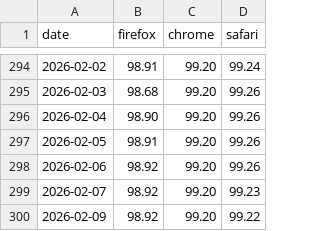
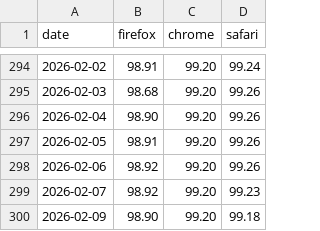
Before and after one commit to jgraham/arewewptyet, a CSV file: docs/interop-2025/scores.csv, drawn as a sheet; only a part is shown, gaps mark what is left out.

Commit message:
Update data

```diff
--- a/docs/interop-2025/scores.csv
+++ b/docs/interop-2025/scores.csv
@@ -299,2 +299,2 @@
 "2026-02-07",98.92,99.20,99.23
-"2026-02-09",98.92,99.20,99.22
+"2026-02-09",98.90,99.20,99.18
```
Also changed, not shown: docs/interop-2026/scores.csv.
